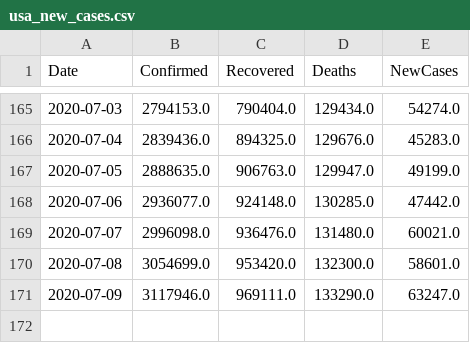
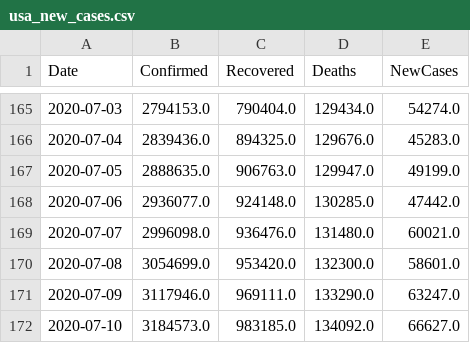
Before and after one commit to vitale232/COVID-19-Plots, a CSV file: output/CSVs/usa_new_cases.csv, drawn as a sheet; only a part is shown, gaps mark what is left out; the diff names each change by its address in the sheet, - before the commit and + after, or states it on an @@ line.

```diff
--- a/output/CSVs/usa_new_cases.csv
+++ b/output/CSVs/usa_new_cases.csv
+row 172: 2020-07-10 | 3184573.0 | 983185.0 | 134092.0 | 66627.0
```
Also changed, not shown: output/CSVs/countries_new_cases.csv, output/CSVs/states_new_cases.csv, 30 other files.
